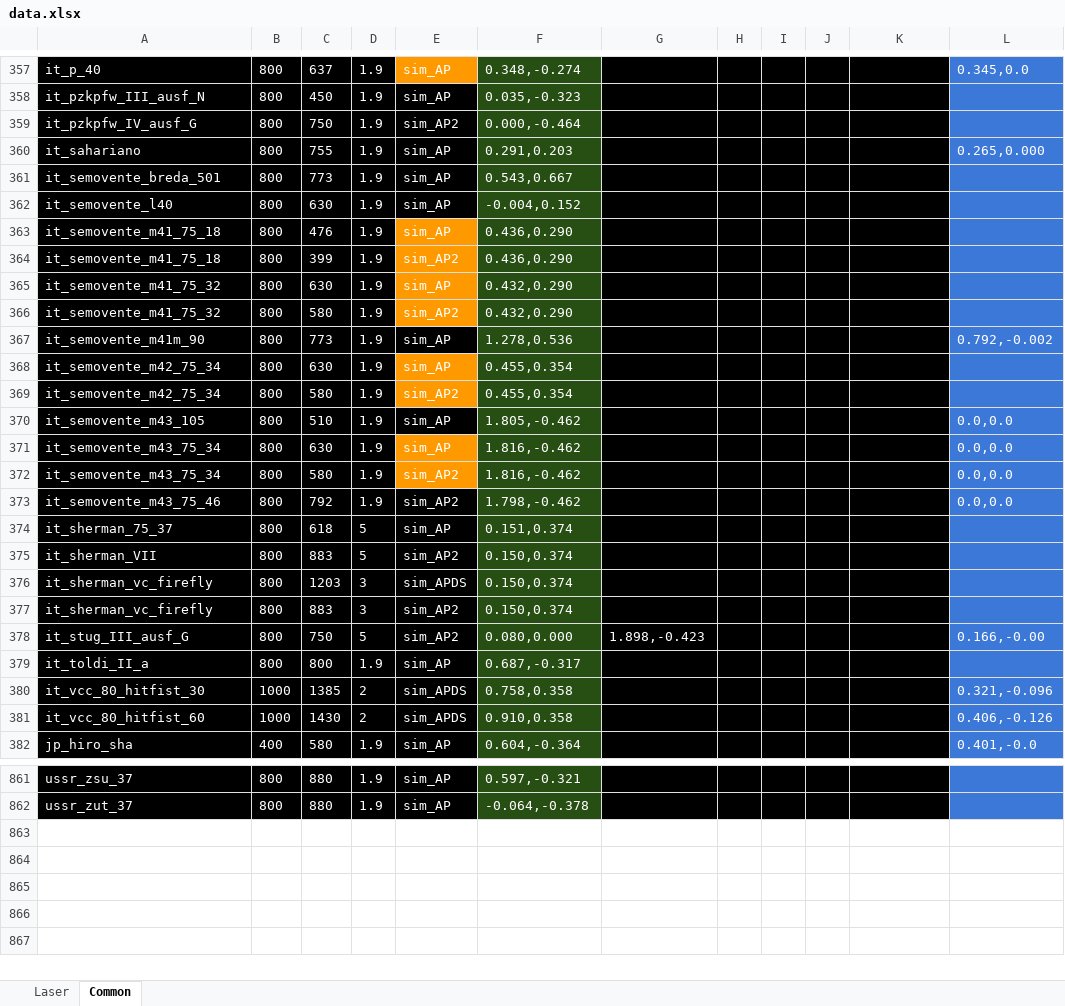
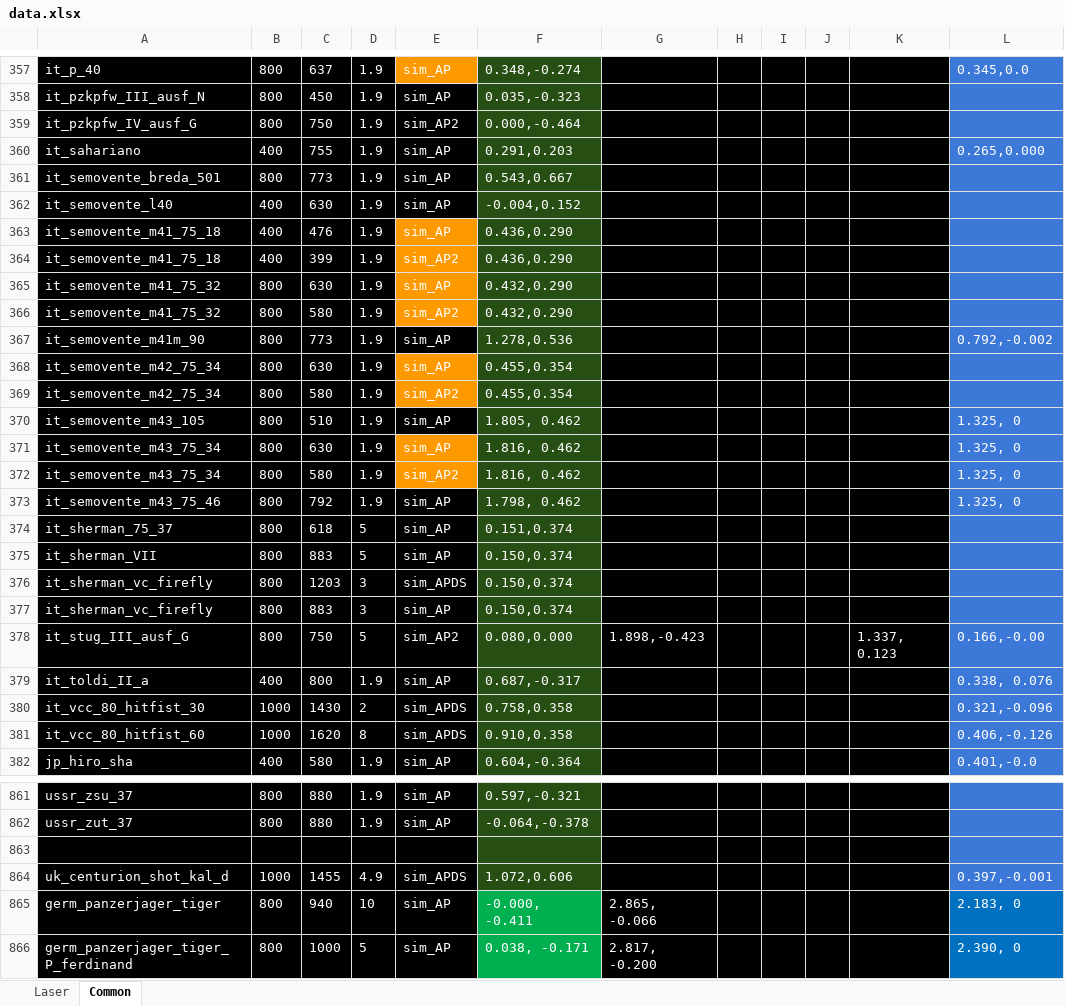
Before and after one commit to ShubbeLeontij/sightgenerator, an Excel workbook: data.xlsx, sheet Common, drawn as a sheet; only a part is shown, gaps mark what is left out; values as stored, in another font and other column widths than the file's, no borders; the diff covers the shown part only; the diff names each change by its address in the sheet, - before the commit and + after, or states it on an @@ line.

Commit message:
Updated data (us, jp, cn and it are now reliable)

```diff
--- a/data.xlsx (sheet Common)
+++ b/data.xlsx (sheet Common)
-B360: 800
+B360: 400
-B362:B364: 800
+B362:B364: 400
-F370: 1.805,-0.462
+F370: 1.805, 0.462
-L370:L373: 0.0,0.0
+L370:L373: 1.325, 0
-F371:F372: 1.816,-0.462
+F371:F372: 1.816, 0.462
-E373: sim_AP2
+E373: sim_AP
-F373: 1.798,-0.462
+F373: 1.798, 0.462
-E375: sim_AP2
+E375: sim_AP
-E377: sim_AP2
+E377: sim_AP
-K378: (empty)
+K378: 1.337, 0.123
-B379: 800
+B379: 400
-L379: (empty)
+L379: 0.338, 0.076
-C380: 1385
+C380: 1430
-C381: 1430
+C381: 1620
-D381: 2
+D381: 8
+row 863: (empty)
+row 864: uk_centurion_shot_kal_d | 1000 | 1455 | 4.9 | sim_APDS | 1.072,0.606 |  |  |  |  |  | 0.397,-0.001
+row 865: germ_panzerjager_tiger | 800 | 940 | 10 | sim_AP | -0.000, -0.411 | 2.865, -0.066 |  |  |  |  | 2.183, 0
+row 866: germ_panzerjager_tiger_P_ferdinand | 800 | 1000 | 5 | sim_AP | 0.038, -0.171 | 2.817, -0.200 |  |  |  |  | 2.390, 0
```
Also changed, not shown: 79 edited cells and cell formats elsewhere in this sheet, sheet Laser.
